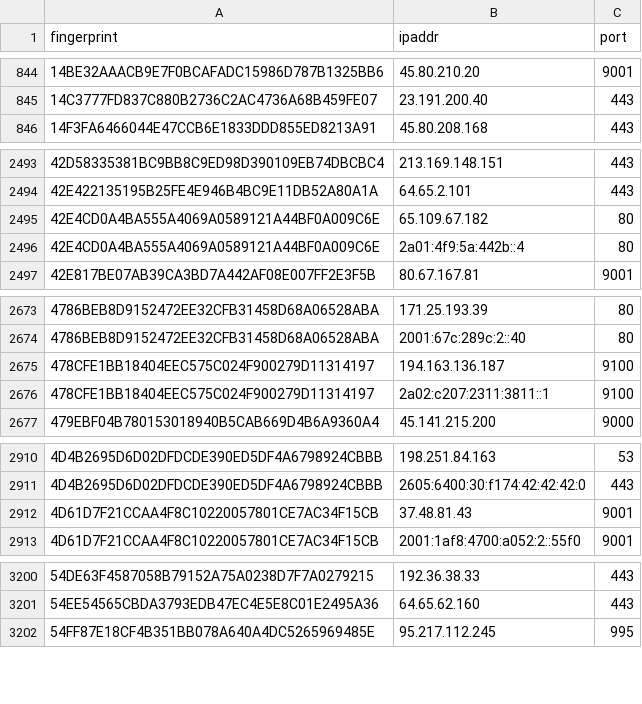
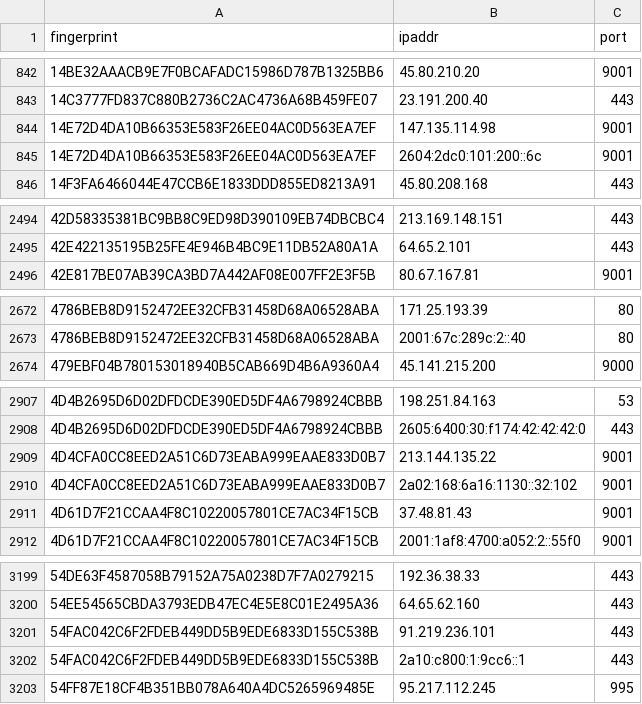
Before and after one commit to sec-js/tor-nodes, a CSV file: latest.guards.csv, drawn as a sheet; only a part is shown, gaps mark what is left out; the diff covers the shown part only.

```diff
--- a/latest.guards.csv
+++ b/latest.guards.csv
@@ -845,2 +843,4 @@ fingerprint, ipaddr, port
 14C3777FD837C880B2736C2AC4736A68B459FE07, 23.191.200.40, 443
+14E72D4DA10B66353E583F26EE04AC0D563EA7EF, 147.135.114.98, 9001
+14E72D4DA10B66353E583F26EE04AC0D563EA7EF, 2604:2dc0:101:200::6c, 9001
 14F3FA6466044E47CCB6E1833DDD855ED8213A91, 45.80.208.168, 443
@@ -2494,4 +2495,2 @@ fingerprint, ipaddr, port
 42E422135195B25FE4E946B4BC9E11DB52A80A1A, 64.65.2.101, 443
-42E4CD0A4BA555A4069A0589121A44BF0A009C6E, 65.109.67.182, 80
-42E4CD0A4BA555A4069A0589121A44BF0A009C6E, 2a01:4f9:5a:442b::4, 80
 42E817BE07AB39CA3BD7A442AF08E007FF2E3F5B, 80.67.167.81, 9001
@@ -2674,4 +2673,2 @@ fingerprint, ipaddr, port
 4786BEB8D9152472EE32CFB31458D68A06528ABA, 2001:67c:289c:2::40, 80
-478CFE1BB18404EEC575C024F900279D11314197, 194.163.136.187, 9100
-478CFE1BB18404EEC575C024F900279D11314197, 2a02:c207:2311:3811::1, 9100
 479EBF04B780153018940B5CAB669D4B6A9360A4, 45.141.215.200, 9000
@@ -2911,2 +2908,4 @@ fingerprint, ipaddr, port
 4D4B2695D6D02DFDCDE390ED5DF4A6798924CBBB, 2605:6400:30:f174:42:42:42:0, 443
+4D4CFA0CC8EED2A51C6D73EABA999EAAE833D0B7, 213.144.135.22, 9001
+4D4CFA0CC8EED2A51C6D73EABA999EAAE833D0B7, 2a02:168:6a16:1130::32:102, 9001
 4D61D7F21CCAA4F8C10220057801CE7AC34F15CB, 37.48.81.43, 9001
@@ -3201,2 +3200,4 @@ fingerprint, ipaddr, port
 54EE54565CBDA3793EDB47EC4E5E8C01E2495A36, 64.65.62.160, 443
+54FAC042C6F2FDEB449DD5B9EDE6833D155C538B, 91.219.236.101, 443
+54FAC042C6F2FDEB449DD5B9EDE6833D155C538B, 2a10:c800:1:9cc6::1, 443
 54FF87E18CF4B351BB078A640A4DC5265969485E, 95.217.112.245, 995
```
Also changed, not shown: 11 added rows, 17 removed rows and 1 edited cell elsewhere in this file, latest.all.csv, latest.exits.csv.
